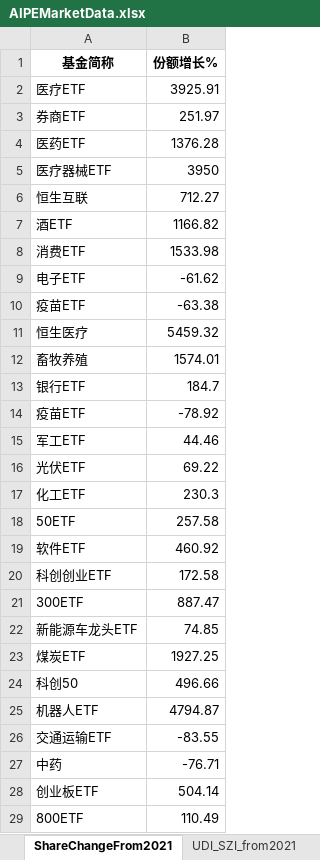
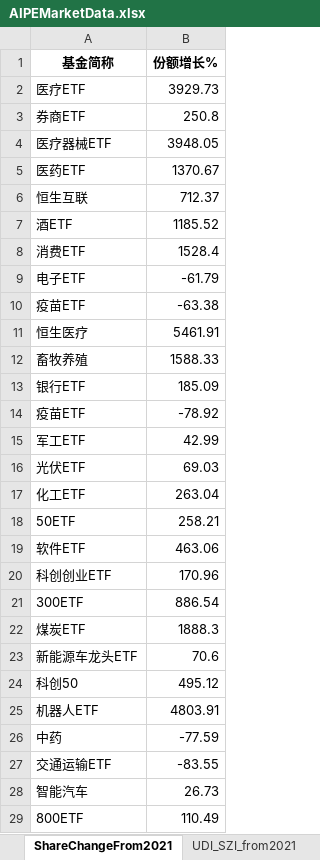
Before and after one commit to digital-era/AIPEMarketDashboard, an Excel workbook: AIPEMarketData.xlsx, sheet ShareChangeFrom2021, drawn as a sheet; only a part is shown; values as stored, in another font and other column widths than the file's, no borders; removed rows and columns are numbered as before the commit, all else as after; the diff covers the shown part only; the diff names each change by its address in the sheet, - before the commit and + after, or states it on an @@ line.

```diff
--- a/AIPEMarketData.xlsx (sheet ShareChangeFrom2021)
+++ b/AIPEMarketData.xlsx (sheet ShareChangeFrom2021)
-B2 (份额增长%): 3925.91
+B2 (份额增长%): 3929.73
-B3 (份额增长%): 251.97
+B3 (份额增长%): 250.8
-row 4: 医药ETF | 1376.28
-B4 (份额增长%): 3950
+B4 (份额增长%): 3948.05
+row 5: 医药ETF | 1370.67
-B6 (份额增长%): 712.27
+B6 (份额增长%): 712.37
-B7 (份额增长%): 1166.82
+B7 (份额增长%): 1185.52
-B8 (份额增长%): 1533.98
+B8 (份额增长%): 1528.4
-B9 (份额增长%): -61.62
+B9 (份额增长%): -61.79
-B11 (份额增长%): 5459.32
+B11 (份额增长%): 5461.91
-B12 (份额增长%): 1574.01
+B12 (份额增长%): 1588.33
-B13 (份额增长%): 184.7
+B13 (份额增长%): 185.09
-B15 (份额增长%): 44.46
+B15 (份额增长%): 42.99
-B16 (份额增长%): 69.22
+B16 (份额增长%): 69.03
-B17 (份额增长%): 230.3
+B17 (份额增长%): 263.04
-B18 (份额增长%): 257.58
+B18 (份额增长%): 258.21
-B19 (份额增长%): 460.92
+B19 (份额增长%): 463.06
-B20 (份额增长%): 172.58
+B20 (份额增长%): 170.96
-B21 (份额增长%): 887.47
+B21 (份额增长%): 886.54
-row 22: 新能源车龙头ETF | 74.85
-B22 (份额增长%): 1927.25
+B22 (份额增长%): 1888.3
+row 23: 新能源车龙头ETF | 70.6
-B24 (份额增长%): 496.66
+B24 (份额增长%): 495.12
-B25 (份额增长%): 4794.87
+B25 (份额增长%): 4803.91
+row 26: 中药 | -77.59
-row 27: 中药 | -76.71
-row 28: 创业板ETF | 504.14
@@ row 30 moved to row 28: 智能汽车 @@
```
Also changed, not shown: 6 added rows, 5 removed rows and 23 edited cells elsewhere in this sheet, sheet DistributeHotIndustry, sheet PriceThisYearChange, sheet TopStockIn5DaysMainFund, sheet PriceChangeFrom2021, sheet TopStockInTopPotScore, sheet ShareThisYearChange, 7 more sheets, 1 other file.
